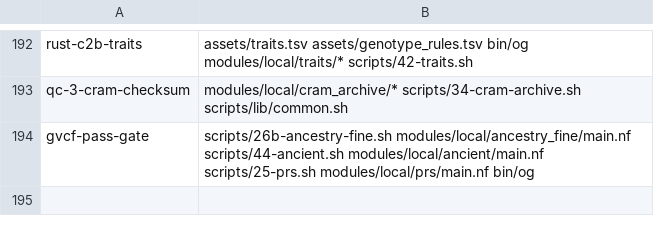
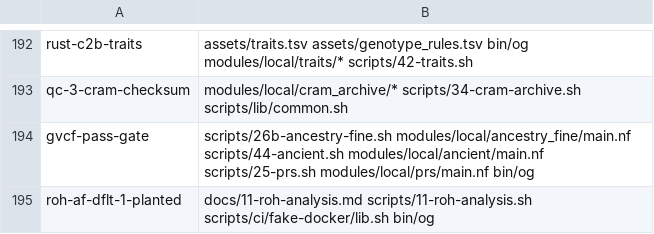
Before and after one commit to GeiserX/OwnGenome, a TSV file: scripts/ci/e2e-case-paths.tsv, drawn as a sheet; only a part is shown, gaps mark what is left out.

Commit message:
test(e2e): a planted stretch of common homozygous alleles is a run only with a flat 0.4
Bead: lin-08
Bead: lin-09

```diff
--- a/scripts/ci/e2e-case-paths.tsv
+++ b/scripts/ci/e2e-case-paths.tsv
@@ -194 +194,2 @@ qc-3-cram-checksum	modules/local/cram_archive/* scripts/34-cram-archive.sh scrip
 gvcf-pass-gate	scripts/26b-ancestry-fine.sh modules/local/ancestry_fine/main.nf scripts/44-ancient.sh modules/local/ancient/main.nf scripts/25-prs.sh modules/local/prs/main.nf bin/og
+roh-af-dflt-1-planted	docs/11-roh-analysis.md scripts/11-roh-analysis.sh scripts/ci/fake-docker/lib.sh bin/og
```
Also changed, not shown: scripts/ci/e2e-case-times.tsv, 1 other file.
